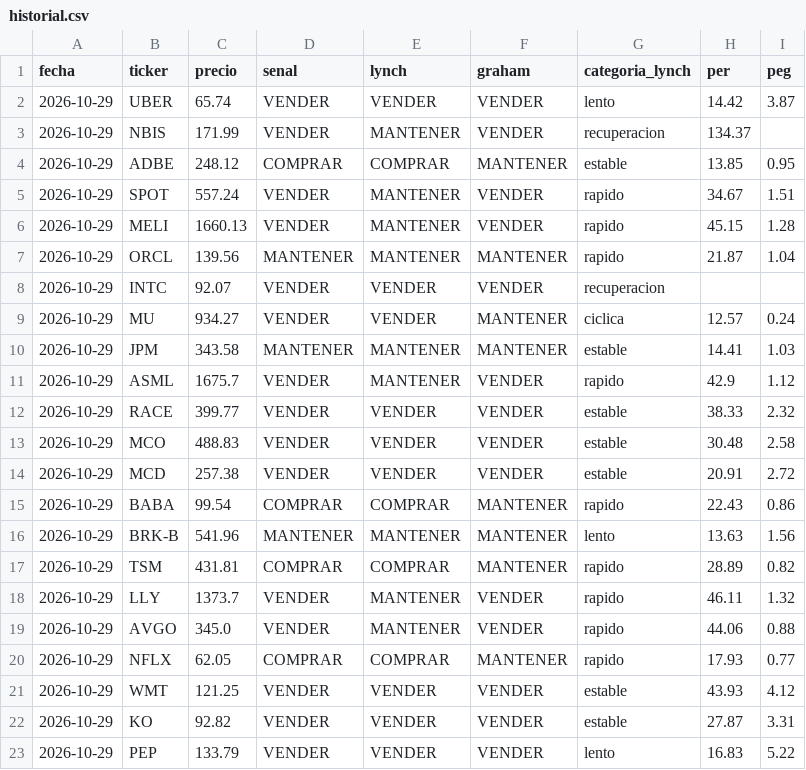
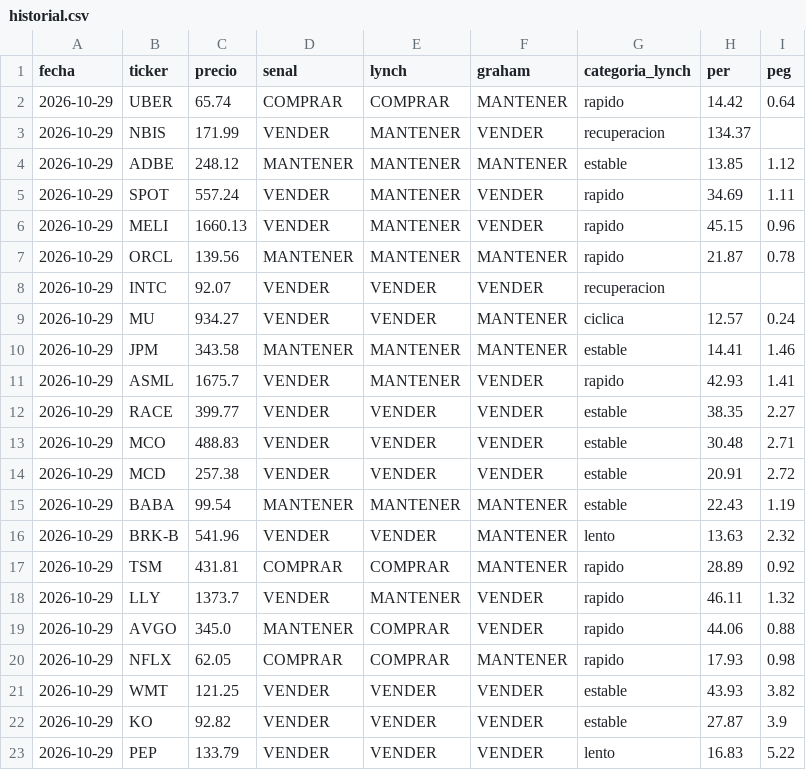
Before and after one commit to flerda2004-alt/radar-acciones, a CSV file: docs/historial.csv, drawn as a sheet; only a part is shown; the diff covers the shown part only.

```diff
--- a/docs/historial.csv
+++ b/docs/historial.csv
@@ -1,23 +1,23 @@
 fecha,ticker,precio,senal,lynch,graham,categoria_lynch,per,peg
-2026-10-29,UBER,65.74,VENDER,VENDER,VENDER,lento,14.42,3.87
+2026-10-29,UBER,65.74,COMPRAR,COMPRAR,MANTENER,rapido,14.42,0.64
 2026-10-29,NBIS,171.99,VENDER,MANTENER,VENDER,recuperacion,134.37,
-2026-10-29,ADBE,248.12,COMPRAR,COMPRAR,MANTENER,estable,13.85,0.95
-2026-10-29,SPOT,557.24,VENDER,MANTENER,VENDER,rapido,34.67,1.51
-2026-10-29,MELI,1660.13,VENDER,MANTENER,VENDER,rapido,45.15,1.28
-2026-10-29,ORCL,139.56,MANTENER,MANTENER,MANTENER,rapido,21.87,1.04
+2026-10-29,ADBE,248.12,MANTENER,MANTENER,MANTENER,estable,13.85,1.12
+2026-10-29,SPOT,557.24,VENDER,MANTENER,VENDER,rapido,34.69,1.11
+2026-10-29,MELI,1660.13,VENDER,MANTENER,VENDER,rapido,45.15,0.96
+2026-10-29,ORCL,139.56,MANTENER,MANTENER,MANTENER,rapido,21.87,0.78
 2026-10-29,INTC,92.07,VENDER,VENDER,VENDER,recuperacion,,
 2026-10-29,MU,934.27,VENDER,VENDER,MANTENER,ciclica,12.57,0.24
-2026-10-29,JPM,343.58,MANTENER,MANTENER,MANTENER,estable,14.41,1.03
-2026-10-29,ASML,1675.7,VENDER,MANTENER,VENDER,rapido,42.9,1.12
-2026-10-29,RACE,399.77,VENDER,VENDER,VENDER,estable,38.33,2.32
-2026-10-29,MCO,488.83,VENDER,VENDER,VENDER,estable,30.48,2.58
+2026-10-29,JPM,343.58,MANTENER,MANTENER,MANTENER,estable,14.41,1.46
+2026-10-29,ASML,1675.7,VENDER,MANTENER,VENDER,rapido,42.93,1.41
+2026-10-29,RACE,399.77,VENDER,VENDER,VENDER,estable,38.35,2.27
+2026-10-29,MCO,488.83,VENDER,VENDER,VENDER,estable,30.48,2.71
 2026-10-29,MCD,257.38,VENDER,VENDER,VENDER,estable,20.91,2.72
-2026-10-29,BABA,99.54,COMPRAR,COMPRAR,MANTENER,rapido,22.43,0.86
-2026-10-29,BRK-B,541.96,MANTENER,MANTENER,MANTENER,lento,13.63,1.56
-2026-10-29,TSM,431.81,COMPRAR,COMPRAR,MANTENER,rapido,28.89,0.82
+2026-10-29,BABA,99.54,MANTENER,MANTENER,MANTENER,estable,22.43,1.19
+2026-10-29,BRK-B,541.96,VENDER,VENDER,MANTENER,lento,13.63,2.32
+2026-10-29,TSM,431.81,COMPRAR,COMPRAR,MANTENER,rapido,28.89,0.92
 2026-10-29,LLY,1373.7,VENDER,MANTENER,VENDER,rapido,46.11,1.32
-2026-10-29,AVGO,345.0,VENDER,MANTENER,VENDER,rapido,44.06,0.88
-2026-10-29,NFLX,62.05,COMPRAR,COMPRAR,MANTENER,rapido,17.93,0.77
-2026-10-29,WMT,121.25,VENDER,VENDER,VENDER,estable,43.93,4.12
-2026-10-29,KO,92.82,VENDER,VENDER,VENDER,estable,27.87,3.31
+2026-10-29,AVGO,345.0,MANTENER,COMPRAR,VENDER,rapido,44.06,0.88
+2026-10-29,NFLX,62.05,COMPRAR,COMPRAR,MANTENER,rapido,17.93,0.98
+2026-10-29,WMT,121.25,VENDER,VENDER,VENDER,estable,43.93,3.82
+2026-10-29,KO,92.82,VENDER,VENDER,VENDER,estable,27.87,3.9
 2026-10-29,PEP,133.79,VENDER,VENDER,VENDER,lento,16.83,5.22
```
Also changed, not shown: 24 edited cells elsewhere in this file, 2 other files.
